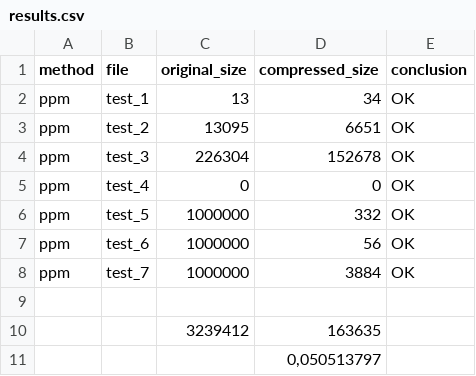
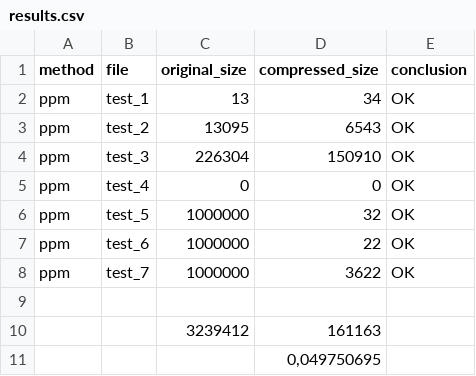
Before and after one commit to Bogachevv/compressor, a CSV file: results.csv, drawn as a sheet.

Commit message:
Top results

```diff
--- a/results.csv
+++ b/results.csv
@@ -2,10 +2,10 @@ method;file;original_size;compressed_size;conclusion
 ppm;test_1;13;34;OK
-ppm;test_2;13095;6651;OK
-ppm;test_3;226304;152678;OK
+ppm;test_2;13095;6543;OK
+ppm;test_3;226304;150910;OK
 ppm;test_4;0;0;OK
-ppm;test_5;1000000;332;OK
-ppm;test_6;1000000;56;OK
-ppm;test_7;1000000;3884;OK
+ppm;test_5;1000000;32;OK
+ppm;test_6;1000000;22;OK
+ppm;test_7;1000000;3622;OK
 ;;;;
-;;3239412;163635;
-;;;0,050513797;
+;;3239412;161163;
+;;;0,049750695;
```
Also changed, not shown: 2 other files.
